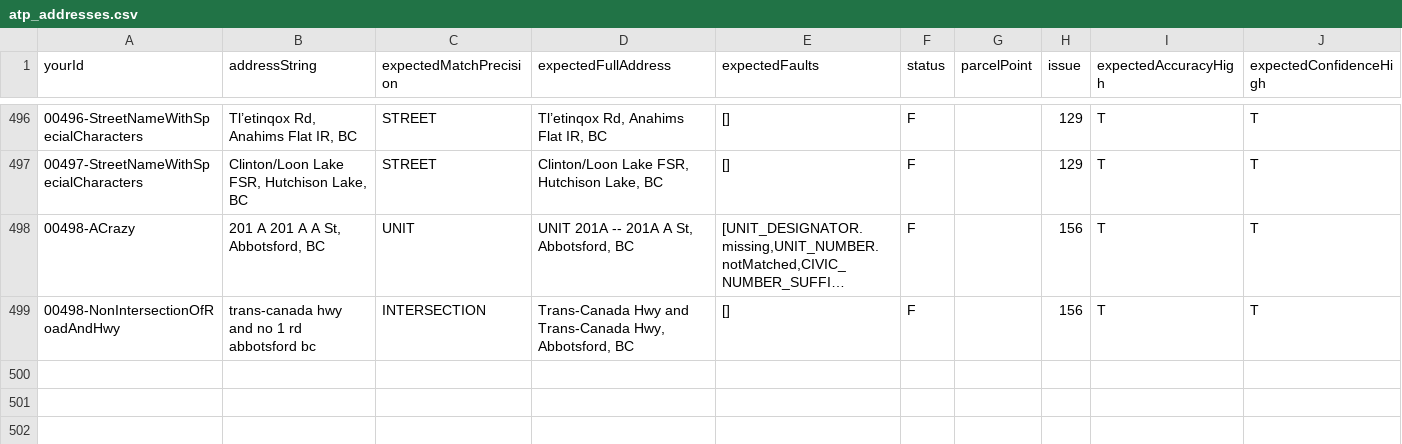
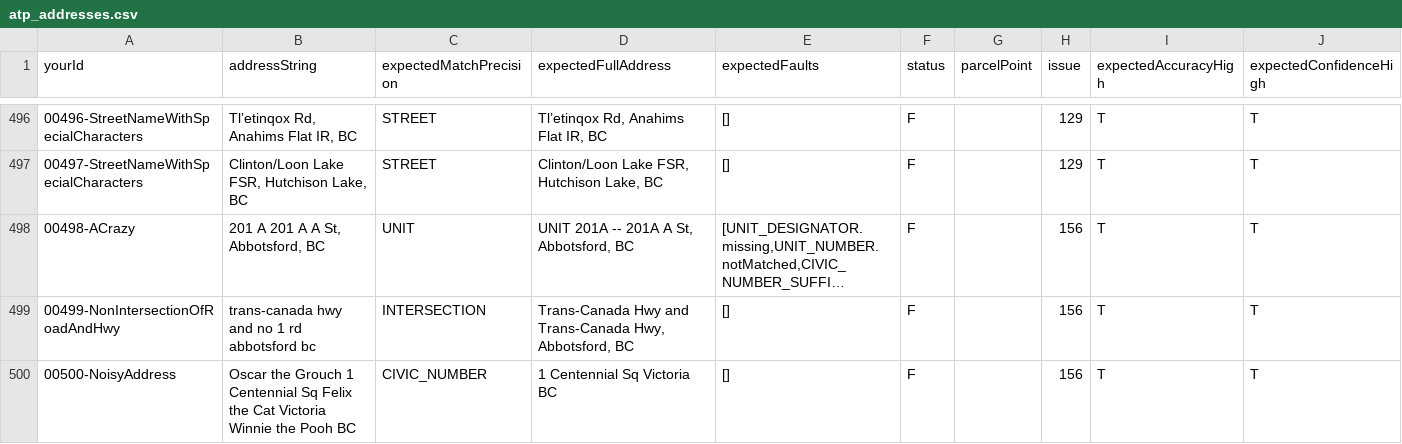
Before and after one commit to bcgov/ols-geocoder, a CSV file: atp_addresses.csv, drawn as a sheet; only a part is shown, gaps mark what is left out; long unchanged cells end in …; the diff names each change by its address in the sheet, - before the commit and + after, or states it on an @@ line.

Commit message:
Update atp_addresses.csv

```diff
--- a/atp_addresses.csv
+++ b/atp_addresses.csv
-A499 (yourId): 00498-NonIntersectionOfRoadAndHwy
+A499 (yourId): 00499-NonIntersectionOfRoadAndHwy
+row 500: 00500-NoisyAddress | Oscar the Grouch 1 Centennial Sq Felix the Cat Victoria Winnie the Pooh BC | CIVIC_NUMBER | 1 Centennial Sq Victoria BC | [] | F |  | 156 | T | T
```
